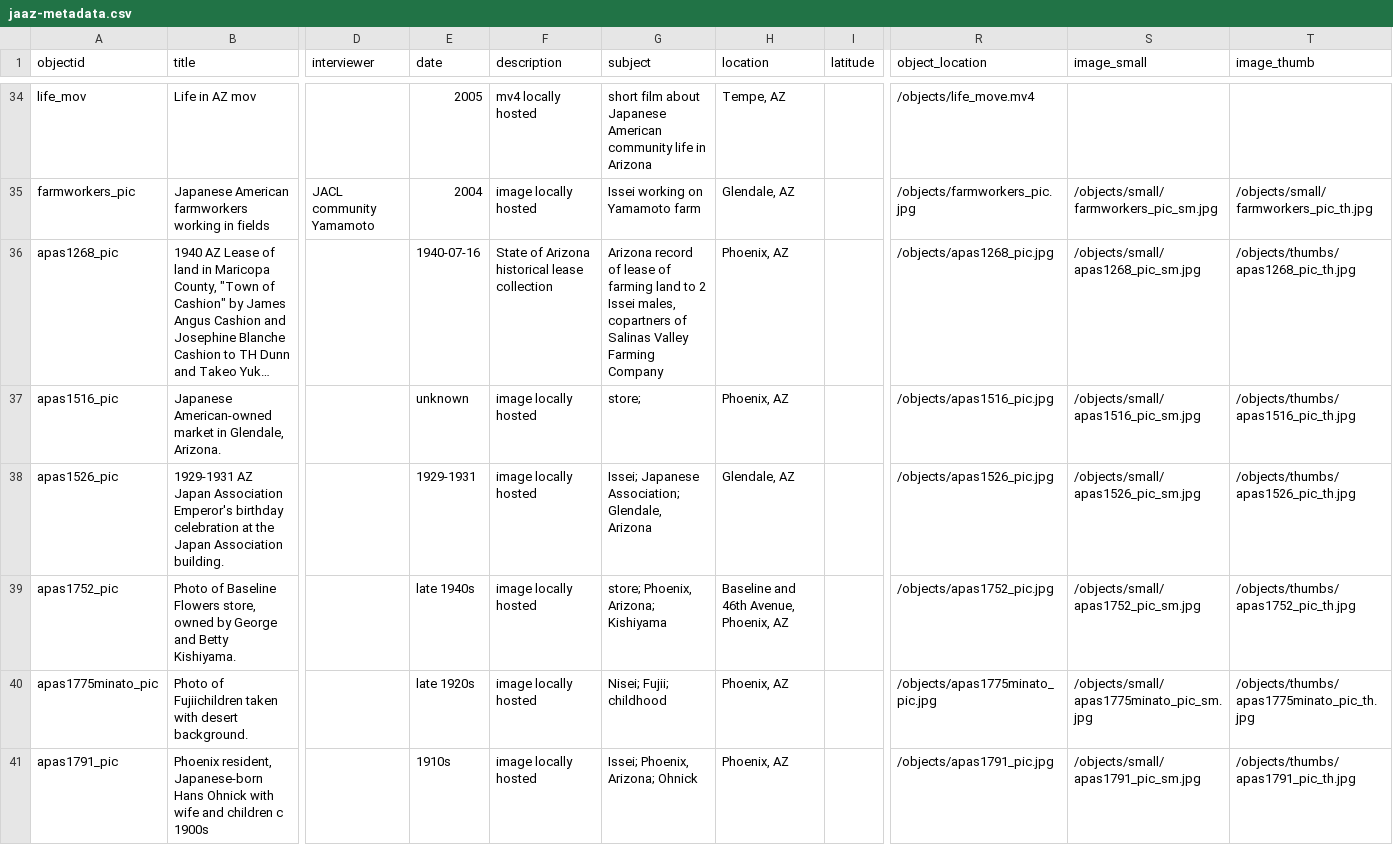
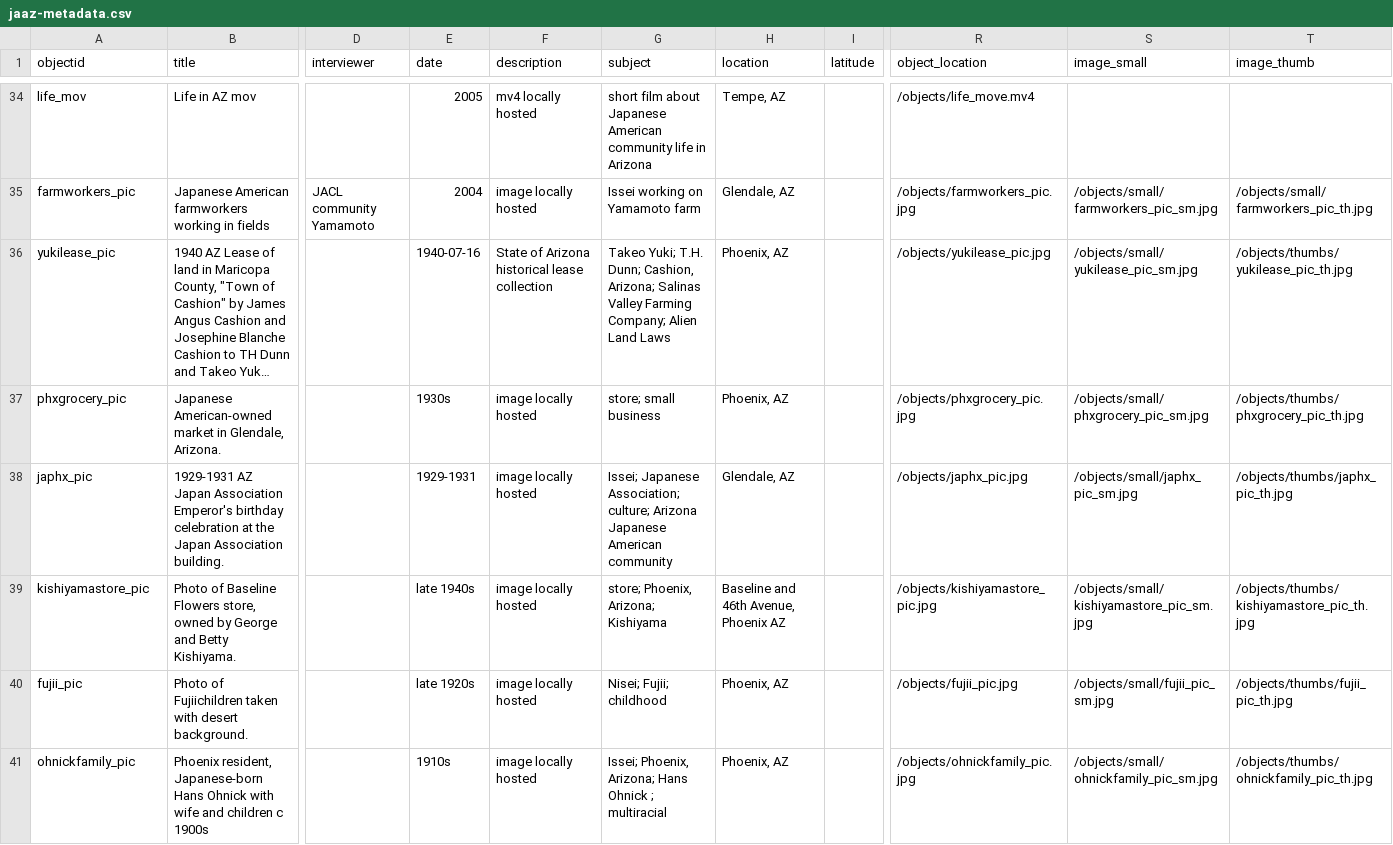
Before and after one commit to profpurplekale/day2repository, a CSV file: _data/jaaz-metadata.csv, drawn as a sheet; only a part is shown, gaps mark what is left out; long unchanged cells end in …; the diff covers the shown part only; the diff names each change by its address in the sheet, - before the commit and + after, or states it on an @@ line.

Commit message:
updated jaazmtd

```diff
--- a/_data/jaaz-metadata.csv
+++ b/_data/jaaz-metadata.csv
-A36 (objectid): apas1268_pic
+A36 (objectid): yukilease_pic
-G36 (subject): Arizona record of lease of farming land to 2 Issei males, copartners of Salinas Valley Farming Company
+G36 (subject): Takeo Yuki; T.H. Dunn; Cashion, Arizona; Salinas Valley Farming Company; Alien Land Laws
-R36 (object_location): /objects/apas1268_pic.jpg
+R36 (object_location): /objects/yukilease_pic.jpg
-S36 (image_small): /objects/small/apas1268_pic_sm.jpg
+S36 (image_small): /objects/small/yukilease_pic_sm.jpg
-T36 (image_thumb): /objects/thumbs/apas1268_pic_th.jpg
+T36 (image_thumb): /objects/thumbs/yukilease_pic_th.jpg
-A37 (objectid): apas1516_pic
+A37 (objectid): phxgrocery_pic
-E37 (date): unknown
+E37 (date): 1930s
-G37 (subject): store;
+G37 (subject): store; small business
-R37 (object_location): /objects/apas1516_pic.jpg
+R37 (object_location): /objects/phxgrocery_pic.jpg
-S37 (image_small): /objects/small/apas1516_pic_sm.jpg
+S37 (image_small): /objects/small/phxgrocery_pic_sm.jpg
-T37 (image_thumb): /objects/thumbs/apas1516_pic_th.jpg
+T37 (image_thumb): /objects/thumbs/phxgrocery_pic_th.jpg
-A38 (objectid): apas1526_pic
+A38 (objectid): japhx_pic
-G38 (subject): …Japanese Association; Glendale, Arizona
+G38 (subject): …Japanese Association; culture; Arizona Japanese American community
-R38 (object_location): /objects/apas1526_pic.jpg
+R38 (object_location): /objects/japhx_pic.jpg
-S38 (image_small): /objects/small/apas1526_pic_sm.jpg
+S38 (image_small): /objects/small/japhx_pic_sm.jpg
-T38 (image_thumb): /objects/thumbs/apas1526_pic_th.jpg
+T38 (image_thumb): /objects/thumbs/japhx_pic_th.jpg
-A39 (objectid): apas1752_pic
+A39 (objectid): kishiyamastore_pic
-H39 (location): Baseline and 46th Avenue, Phoenix, AZ
+H39 (location): Baseline and 46th Avenue, Phoenix AZ
-R39 (object_location): /objects/apas1752_pic.jpg
+R39 (object_location): /objects/kishiyamastore_pic.jpg
-S39 (image_small): /objects/small/apas1752_pic_sm.jpg
+S39 (image_small): /objects/small/kishiyamastore_pic_sm.jpg
-T39 (image_thumb): /objects/thumbs/apas1752_pic_th.jpg
+T39 (image_thumb): /objects/thumbs/kishiyamastore_pic_th.jpg
-A40 (objectid): apas1775minato_pic
+A40 (objectid): fujii_pic
-R40 (object_location): /objects/apas1775minato_pic.jpg
+R40 (object_location): /objects/fujii_pic.jpg
-S40 (image_small): /objects/small/apas1775minato_pic_sm.jpg
+S40 (image_small): /objects/small/fujii_pic_sm.jpg
-T40 (image_thumb): /objects/thumbs/apas1775minato_pic_th.jpg
+T40 (image_thumb): /objects/thumbs/fujii_pic_th.jpg
-A41 (objectid): apas1791_pic
+A41 (objectid): ohnickfamily_pic
-G41 (subject): Issei; Phoenix, Arizona; Ohnick
+G41 (subject): Issei; Phoenix, Arizona; Hans Ohnick ; multiracial
-R41 (object_location): /objects/apas1791_pic.jpg
+R41 (object_location): /objects/ohnickfamily_pic.jpg
-S41 (image_small): /objects/small/apas1791_pic_sm.jpg
+S41 (image_small): /objects/small/ohnickfamily_pic_sm.jpg
-T41 (image_thumb): /objects/thumbs/apas1791_pic_th.jpg
+T41 (image_thumb): /objects/thumbs/ohnickfamily_pic_th.jpg
```
Also changed, not shown: 15 edited cells elsewhere in this file.
